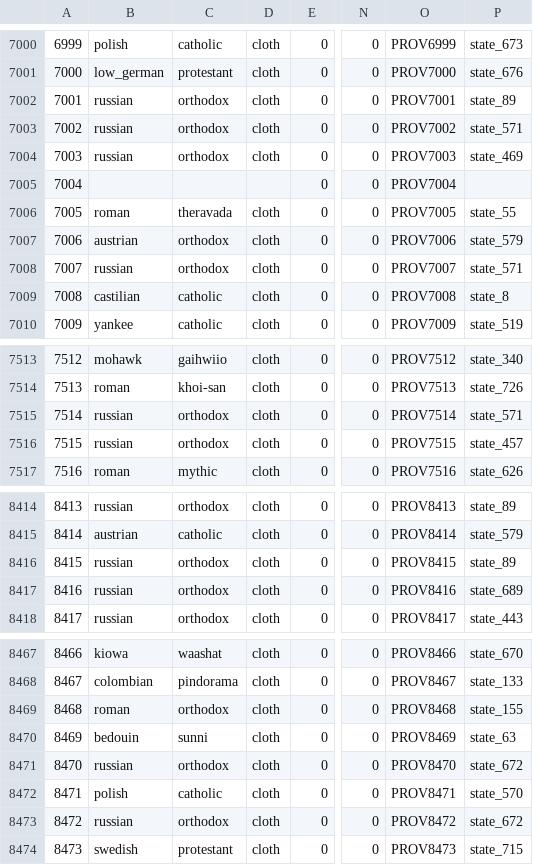
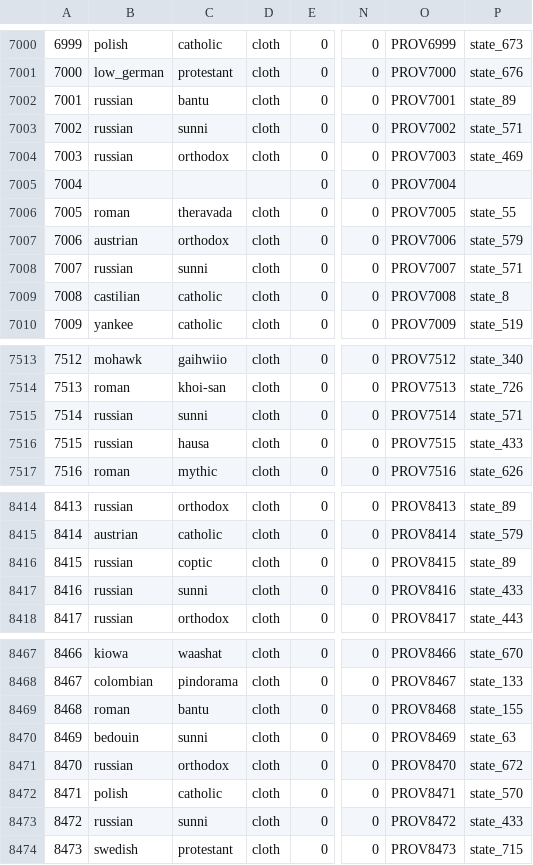
Before and after one commit to sobisonator/imp19c, a CSV file: common/province_setup.csv, drawn as a sheet; only a part is shown, gaps mark what is left out; the diff covers the shown part only; the diff names each change by its address in the sheet, - before the commit and + after, or states it on an @@ line.

```diff
--- a/common/province_setup.csv
+++ b/common/province_setup.csv
-C7002: orthodox
+C7002: bantu
-C7003: orthodox
+C7003: sunni
-C7008: orthodox
+C7008: sunni
-C7515: orthodox
+C7515: sunni
-C7516: orthodox
+C7516: hausa
-P7516: state_457
+P7516: state_433
-C8416: orthodox
+C8416: coptic
-C8417: orthodox
+C8417: sunni
-P8417: state_689
+P8417: state_433
-C8469: orthodox
+C8469: bantu
-C8473: orthodox
+C8473: sunni
-P8473: state_672
+P8473: state_433
```
Also changed, not shown: 188 edited cells elsewhere in this file, 2 other files.
